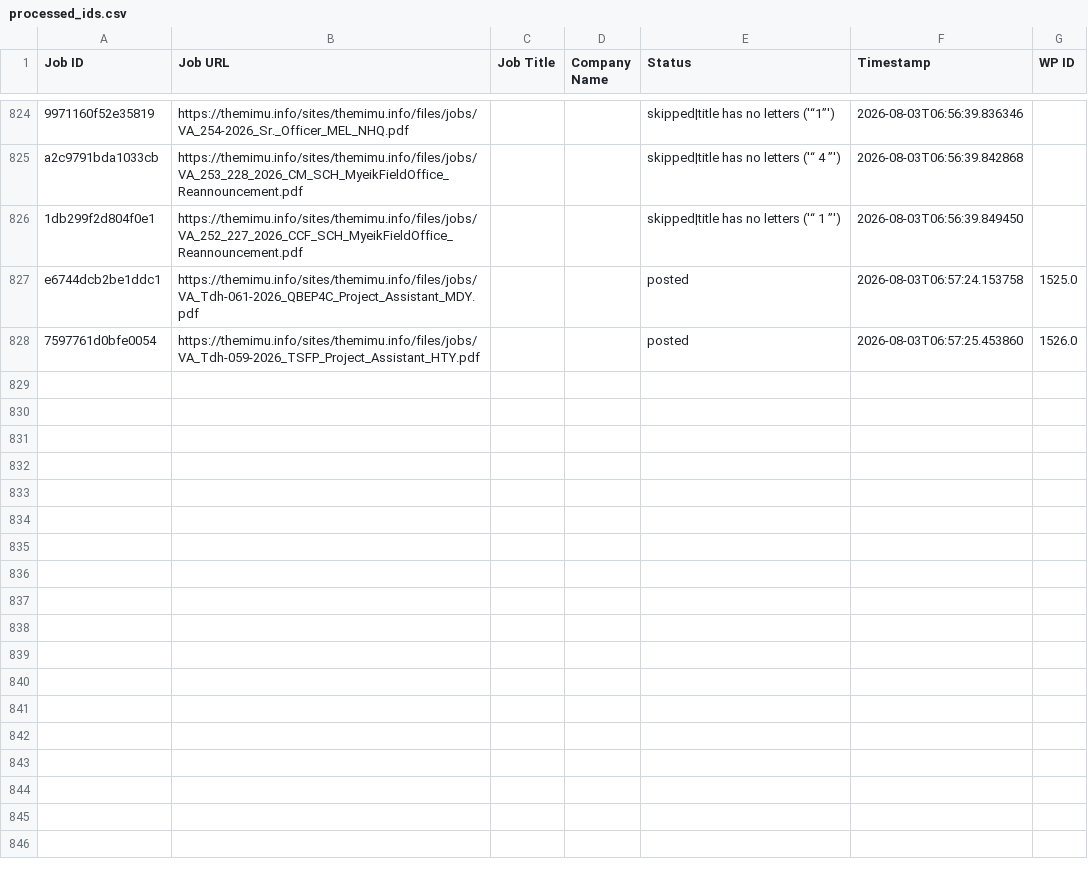
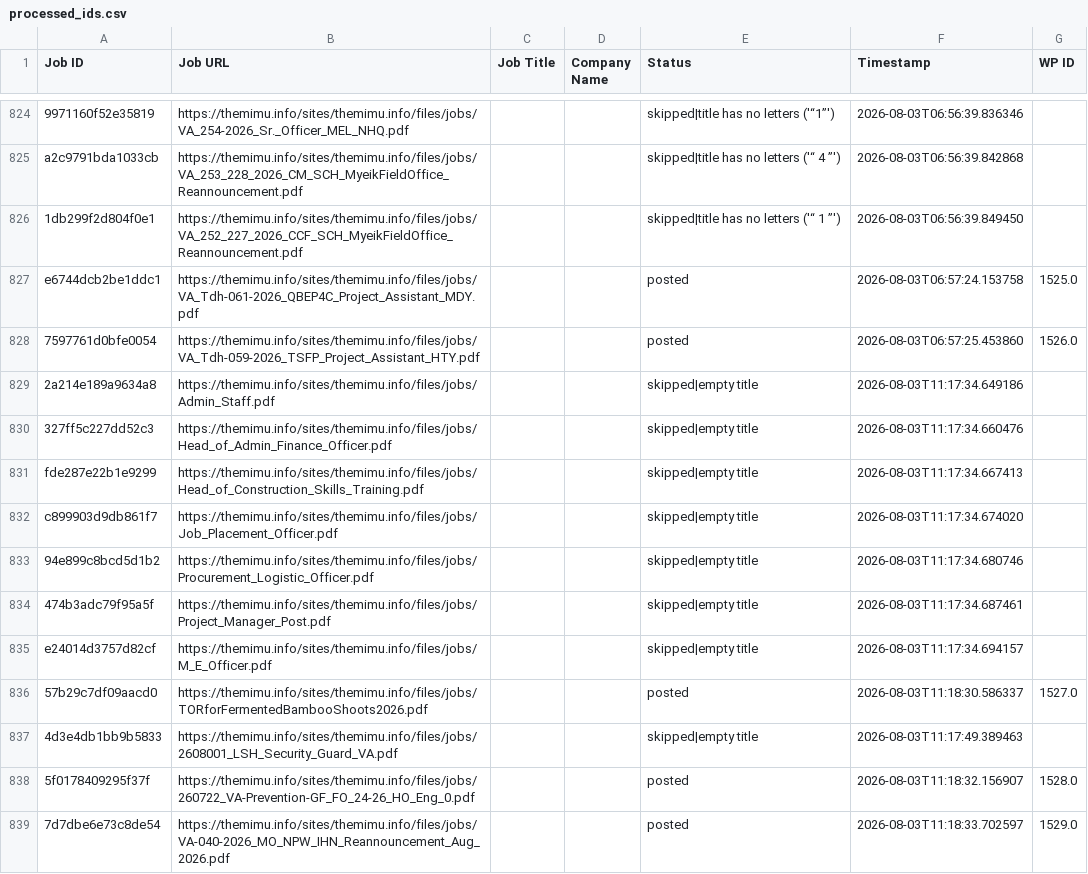
Before and after one commit to projectfetcher/mm, a CSV file: processed_ids.csv, drawn as a sheet; only a part is shown, gaps mark what is left out.

```diff
--- a/processed_ids.csv
+++ b/processed_ids.csv
@@ -828 +828,12 @@ e6744dcb2be1ddc1,https://themimu.info/sites/themimu.info/files/jobs/VA_Tdh-061-2
 7597761d0bfe0054,https://themimu.info/sites/themimu.info/files/jobs/VA_Tdh-059-2026_TSFP_Project_Assistant_HTY.pdf,,,posted,2026-08-03T06:57:25.453860,1526.0
+2a214e189a9634a8,https://themimu.info/sites/themimu.info/files/jobs/Admin_Staff.pdf,,,skipped|empty title,2026-08-03T11:17:34.649186,
+327ff5c227dd52c3,https://themimu.info/sites/themimu.info/files/jobs/Head_of_Admin_Finance_Officer.pdf,,,skipped|empty title,2026-08-03T11:17:34.660476,
+fde287e22b1e9299,https://themimu.info/sites/themimu.info/files/jobs/Head_of_Construction_Skills_Training.pdf,,,skipped|empty title,2026-08-03T11:17:34.667413,
+c899903d9db861f7,https://themimu.info/sites/themimu.info/files/jobs/Job_Placement_Officer.pdf,,,skipped|empty title,2026-08-03T11:17:34.674020,
+94e899c8bcd5d1b2,https://themimu.info/sites/themimu.info/files/jobs/Procurement_Logistic_Officer.pdf,,,skipped|empty title,2026-08-03T11:17:34.680746,
+474b3adc79f95a5f,https://themimu.info/sites/themimu.info/files/jobs/Project_Manager_Post.pdf,,,skipped|empty title,2026-08-03T11:17:34.687461,
+e24014d3757d82cf,https://themimu.info/sites/themimu.info/files/jobs/M_E_Officer.pdf,,,skipped|empty title,2026-08-03T11:17:34.694157,
+57b29c7df09aacd0,https://themimu.info/sites/themimu.info/files/jobs/TORforFermentedBambooShoots2026.pdf,,,posted,2026-08-03T11:18:30.586337,1527.0
+4d3e4db1bb9b5833,https://themimu.info/sites/themimu.info/files/jobs/2608001_LSH_Security_Guard_VA.pdf,,,skipped|empty title,2026-08-03T11:17:49.389463,
+5f0178409295f37f,https://themimu.info/sites/themimu.info/files/jobs/260722_VA-Prevention-GF_FO_24-26_HO_Eng_0.pdf,,,posted,2026-08-03T11:18:32.156907,1528.0
+7d7dbe6e73c8de54,https://themimu.info/sites/themimu.info/files/jobs/VA-040-2026_MO_NPW_IHN_Reannouncement_Aug_2026.pdf,,,posted,2026-08-03T11:18:33.702597,1529.0
```
